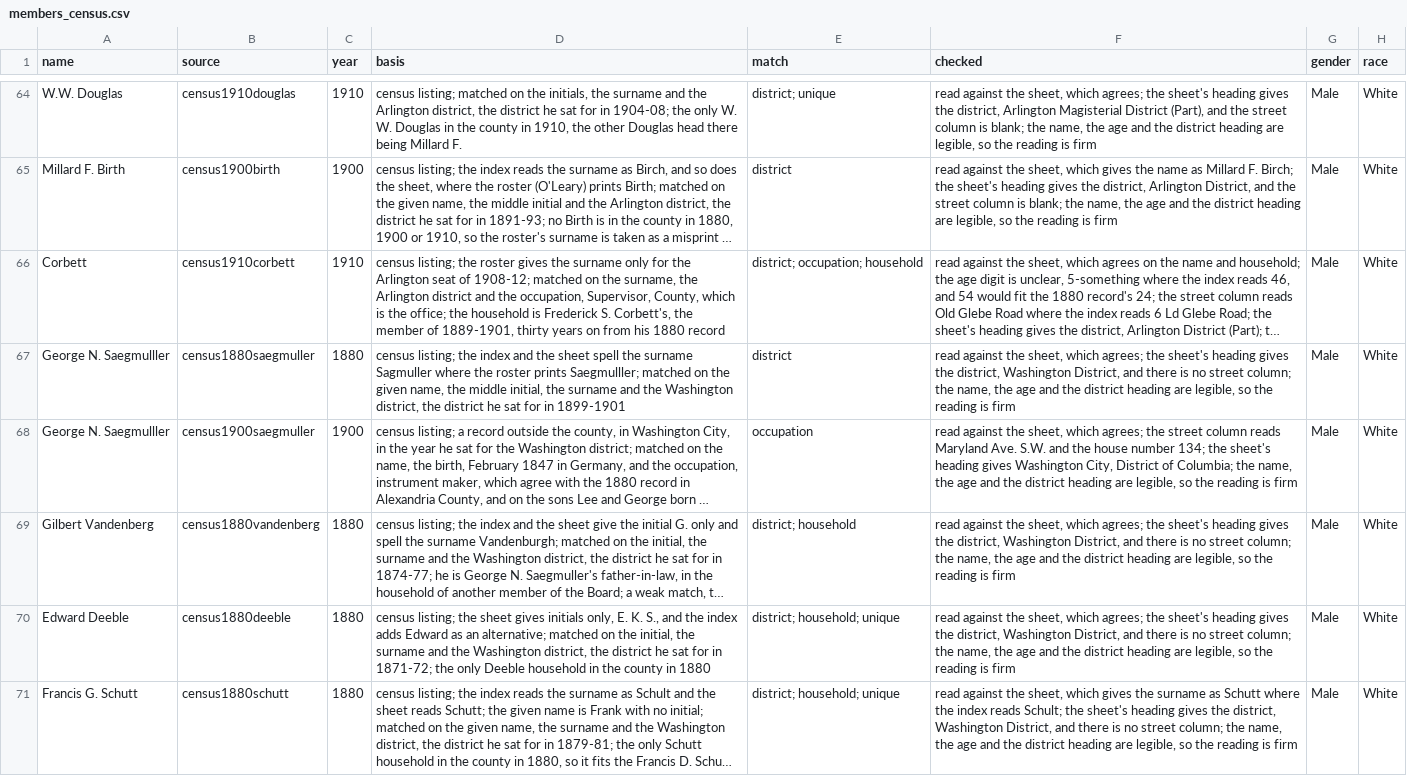
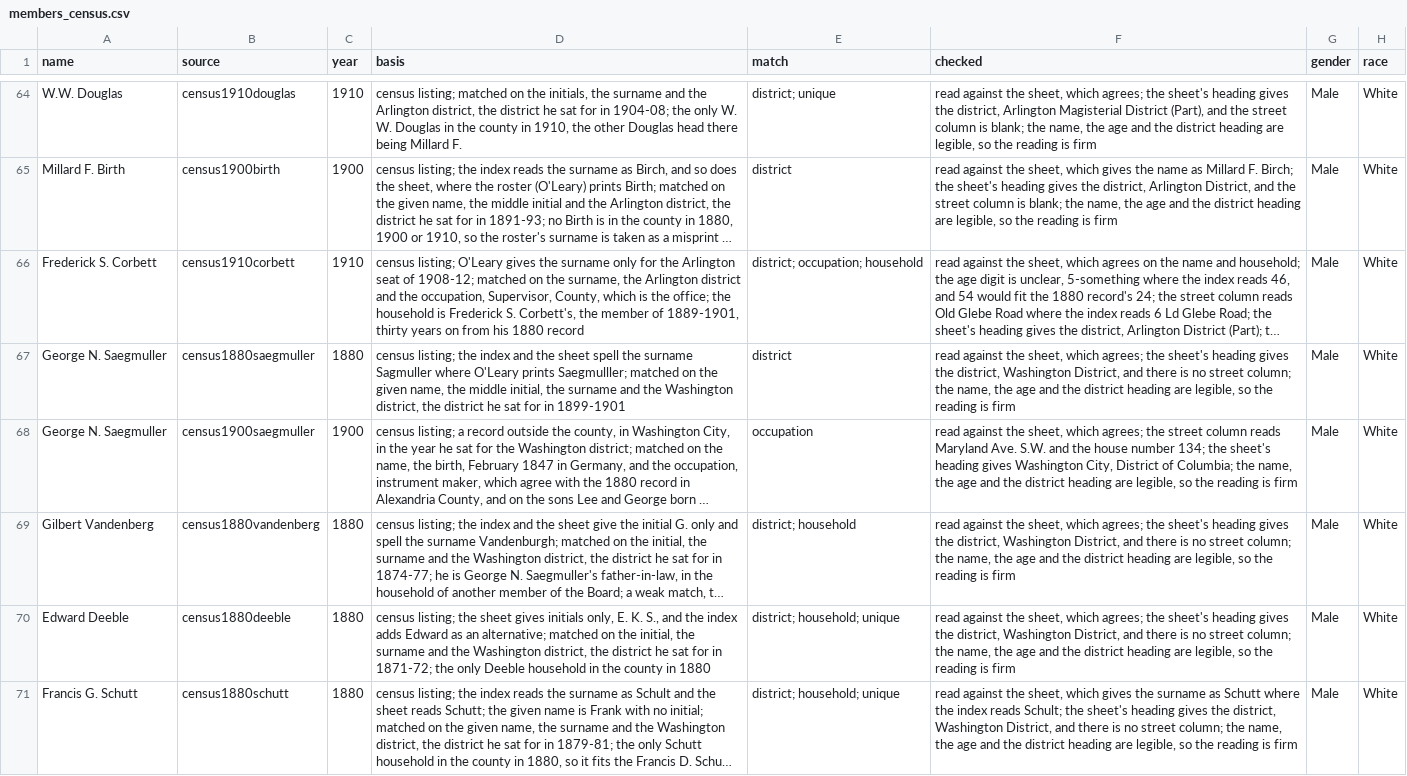
Before and after one commit to slhudson/arlington-bsap, a CSV file: data/transcribed/by_claude/members_census.csv, drawn as a sheet; only a part is shown, gaps mark what is left out; long unchanged cells end in …; the diff covers the shown part only; the diff names each change by its address in the sheet, - before the commit and + after, or states it on an @@ line.

```diff
--- a/data/transcribed/by_claude/members_census.csv
+++ b/data/transcribed/by_claude/members_census.csv
-A66 (name): Corbett
+A66 (name): Frederick S. Corbett
-D66 (basis): census listing; the roster gives the…
+D66 (basis): census listing; O'Leary gives the…
-A67:A68 (name): George N. Saegmulller
+A67:A68 (name): George N. Saegmuller
-D67 (basis): …Sagmuller where the roster prints Saegmulller;…
+D67 (basis): …Sagmuller where O'Leary prints Saegmulller;…
```
Also changed, not shown: 5 edited cells elsewhere in this file, data/clean/candidates.csv, data/clean/members_by_year.csv, 18 other files.
